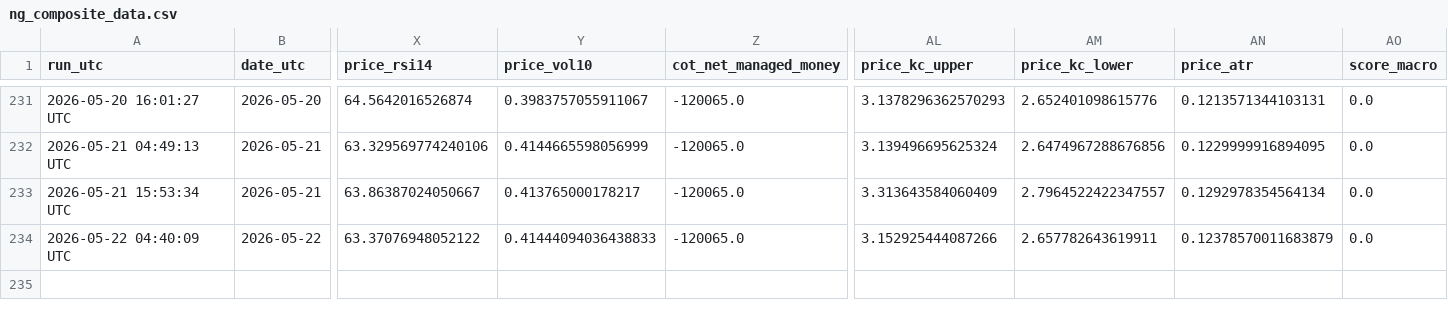
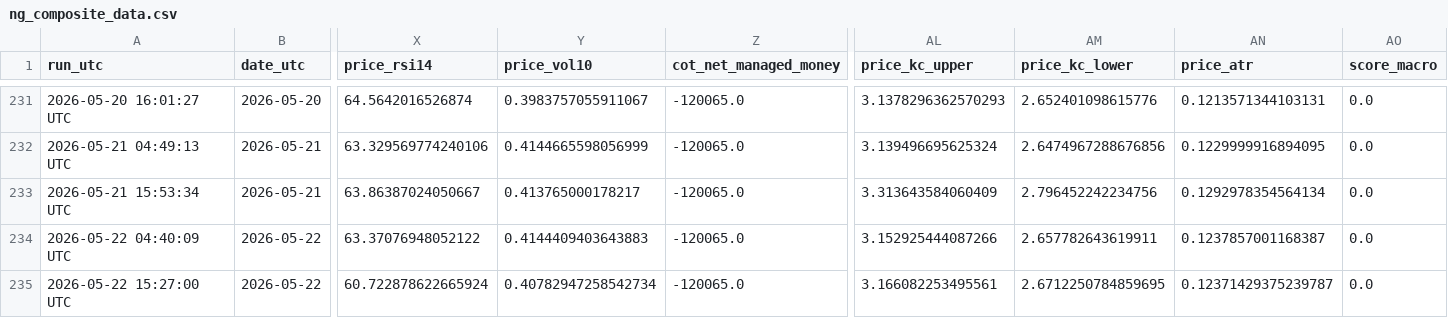
Before and after one commit to williehsu-design/ng-hdd, a CSV file: ng_composite_data.csv, drawn as a sheet; only a part is shown, gaps mark what is left out; rows hold the shown columns only; the diff names each change by its address in the sheet, - before the commit and + after, or states it on an @@ line.

```diff
--- a/ng_composite_data.csv
+++ b/ng_composite_data.csv
-AM233 (price_kc_lower): 2.7964522422347557
+AM233 (price_kc_lower): 2.796452242234756
-Y234 (price_vol10): 0.41444094036438833
+Y234 (price_vol10): 0.4144409403643883
-AN234 (price_atr): 0.12378570011683879
+AN234 (price_atr): 0.1237857001168387
+row 235: 2026-05-22 15:27:00 UTC | 2026-05-22 | 60.722878622665924 | 0.40782947258542734 | -120065.0 | 3.166082253495561 | 2.6712250784859695 | 0.12371429375239787 | 0.0
```
Also changed, not shown: 1 other file.
